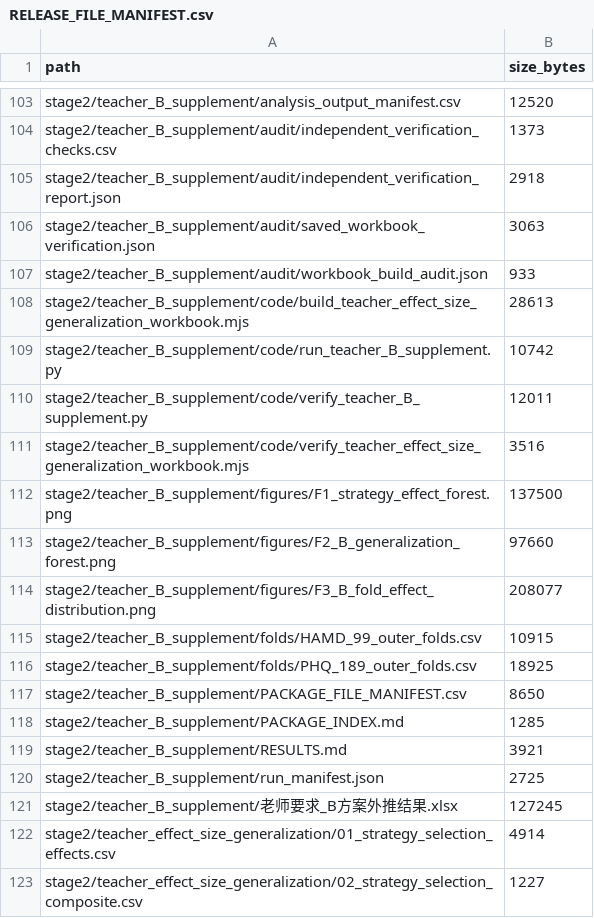
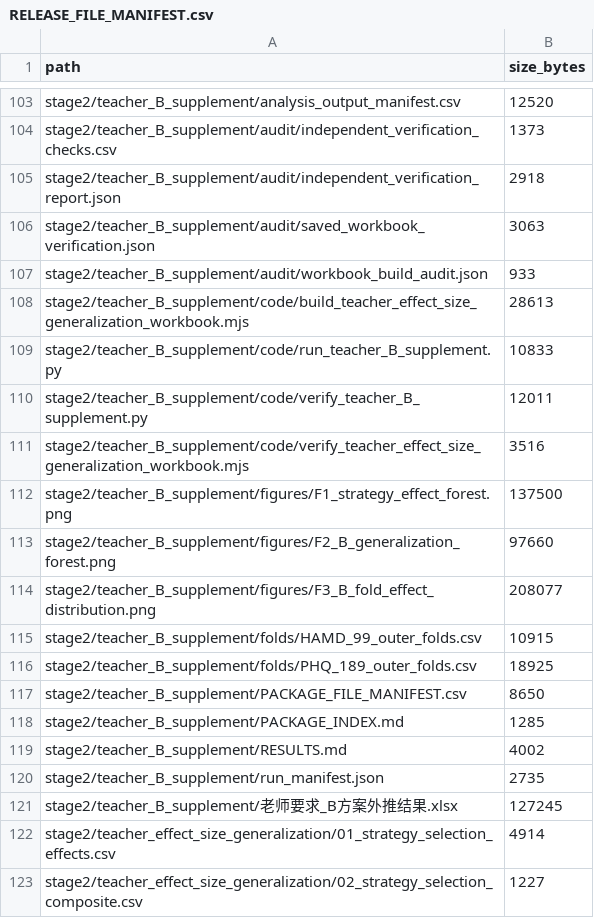
Before and after one commit to jersery66/HAMD-PHQ, a CSV file: freeze_20260912/RELEASE_FILE_MANIFEST.csv, drawn as a sheet; only a part is shown, gaps mark what is left out.

```diff
--- a/freeze_20260912/RELEASE_FILE_MANIFEST.csv
+++ b/freeze_20260912/RELEASE_FILE_MANIFEST.csv
@@ -108,3 +108,3 @@ stage2/teacher_B_supplement/audit/workbook_build_audit.json,933
 stage2/teacher_B_supplement/code/build_teacher_effect_size_generalization_workbook.mjs,28613
-stage2/teacher_B_supplement/code/run_teacher_B_supplement.py,10742
+stage2/teacher_B_supplement/code/run_teacher_B_supplement.py,10833
 stage2/teacher_B_supplement/code/verify_teacher_B_supplement.py,12011
@@ -118,4 +118,4 @@ stage2/teacher_B_supplement/PACKAGE_FILE_MANIFEST.csv,8650
 stage2/teacher_B_supplement/PACKAGE_INDEX.md,1285
-stage2/teacher_B_supplement/RESULTS.md,3921
-stage2/teacher_B_supplement/run_manifest.json,2725
+stage2/teacher_B_supplement/RESULTS.md,4002
+stage2/teacher_B_supplement/run_manifest.json,2735
 stage2/teacher_B_supplement/老师要求_B方案外推结果.xlsx,127245
```
Also changed, not shown: freeze_20260912/audit/FREEZE_ARTIFACT_MANIFEST.csv, freeze_20260912/stage2/teacher_B_supplement/PACKAGE_FILE_MANIFEST.csv, 6 other files.
